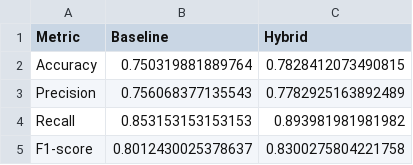
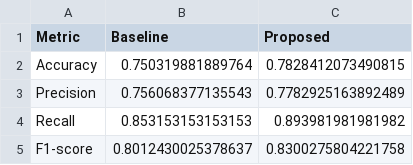
Before and after one commit to Harley0330/TiktokTranscriptThesis, a CSV file: TikTokThesis/plots/hybrid_model_plots/model_comparison_summary.csv, drawn as a sheet.

```diff
--- a/TikTokThesis/plots/hybrid_model_plots/model_comparison_summary.csv
+++ b/TikTokThesis/plots/hybrid_model_plots/model_comparison_summary.csv
@@ -1,2 +1,2 @@
-Metric,Baseline,Hybrid
+Metric,Baseline,Proposed
 Accuracy,0.750319881889764,0.7828412073490815
```
Also changed, not shown: TikTokThesis/results/statistical_tests_summary.csv, 21 other files.
